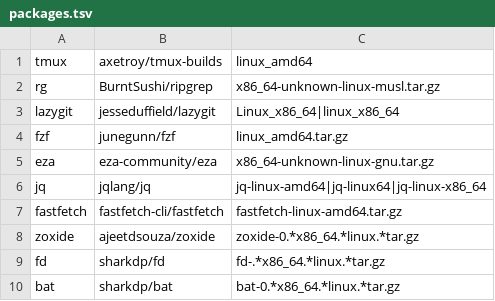
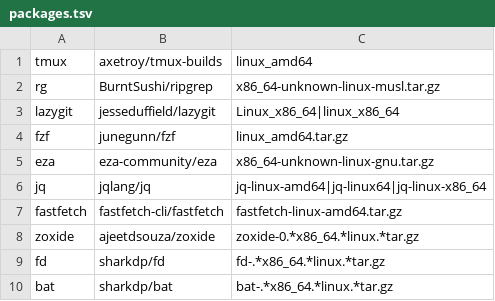
Before and after one commit to 0ncoming-Storm/storm-env, a TSV file: packages.tsv, drawn as a sheet.

Commit message:
fix: bat pattern must match bat-v0.26.1 (not bat-0.*) in packages.tsv

```diff
--- a/packages.tsv
+++ b/packages.tsv
@@ -9,2 +9,2 @@ zoxide	ajeetdsouza/zoxide	zoxide-0.*x86_64.*linux.*tar.gz
 fd	sharkdp/fd	fd-.*x86_64.*linux.*tar.gz
-bat	sharkdp/bat	bat-0.*x86_64.*linux.*tar.gz
+bat	sharkdp/bat	bat-.*x86_64.*linux.*tar.gz
```
